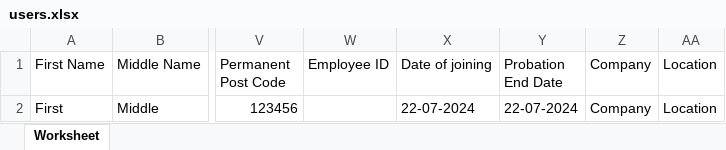
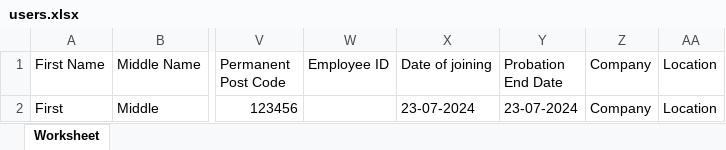
Before and after one commit to Weboum03/payroll, an Excel workbook: public/uploads/users.xlsx, sheet Worksheet, drawn as a sheet; only a part is shown, gaps mark what is left out; values as stored, in another font and other column widths than the file's, no borders; the diff names each change by its address in the sheet, - before the commit and + after, or states it on an @@ line.

```diff
--- a/public/uploads/users.xlsx (sheet Worksheet)
+++ b/public/uploads/users.xlsx (sheet Worksheet)
-X2 (Date of joining): 22-07-2024
+X2 (Date of joining): 23-07-2024
-Y2 (Probation End Date): 22-07-2024
+Y2 (Probation End Date): 23-07-2024
```
Also changed, not shown: 5 other files.
